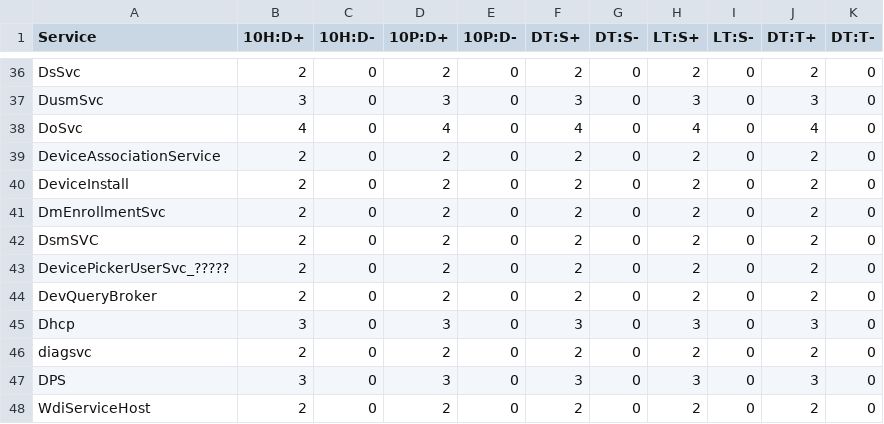
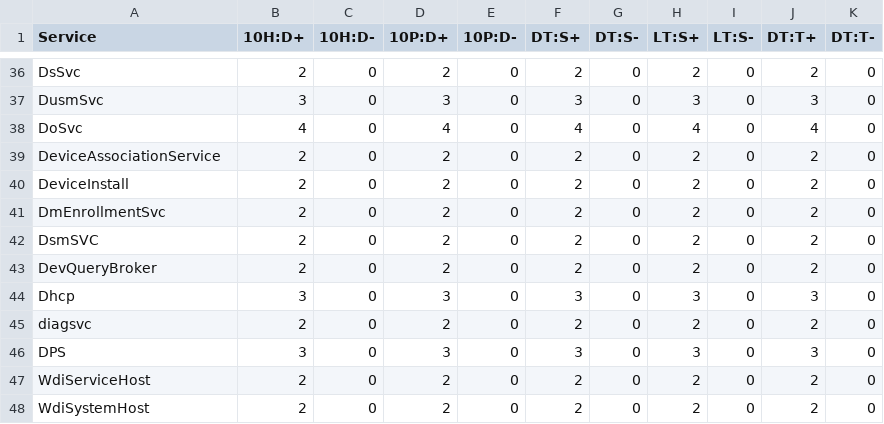
Before and after one commit to secure-digits-plus-llc/FightingEntropy, a CSV file: Module/Services/Black Viper (Sparks v1.0).csv, drawn as a sheet; only a part is shown, gaps mark what is left out; the shorter side is filled out with more unchanged rows.

Commit message:
Update Black Viper (Sparks v1.0).csv
You need to remove
DevicePickerUserSvc_????? (line 43)..
it's a service you cant change

```diff
--- a/Module/Services/Black Viper (Sparks v1.0).csv
+++ b/Module/Services/Black Viper (Sparks v1.0).csv
@@ -42,3 +42,2 @@ DmEnrollmentSvc,2,0,2,0,2,0,2,0,2,0
 DsmSVC,2,0,2,0,2,0,2,0,2,0
-DevicePickerUserSvc_?????,2,0,2,0,2,0,2,0,2,0
 DevQueryBroker,2,0,2,0,2,0,2,0,2,0
```
